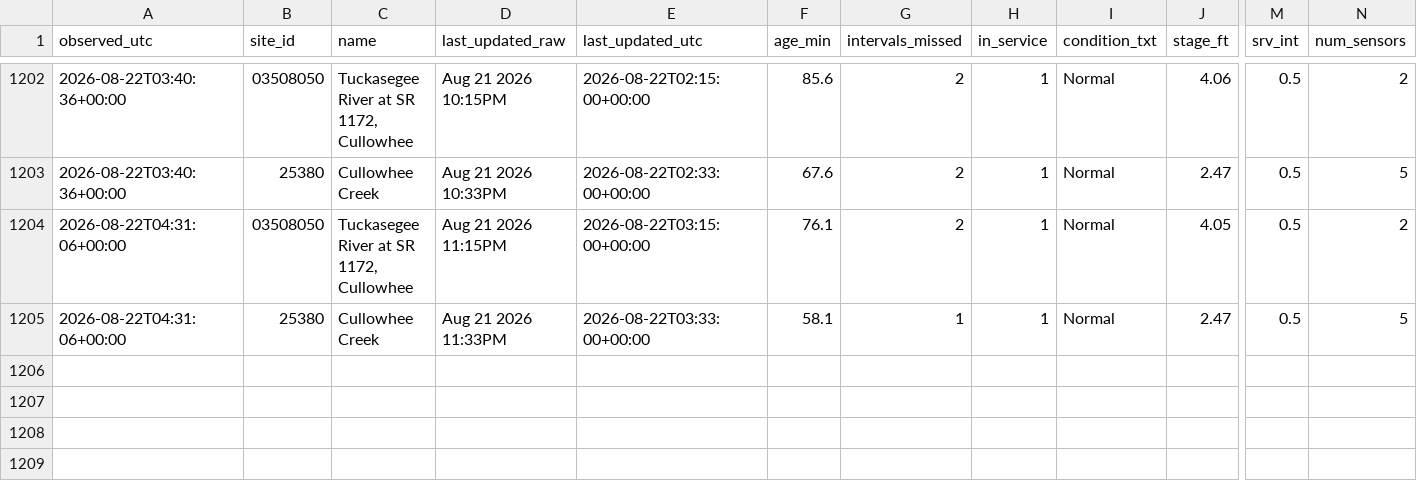
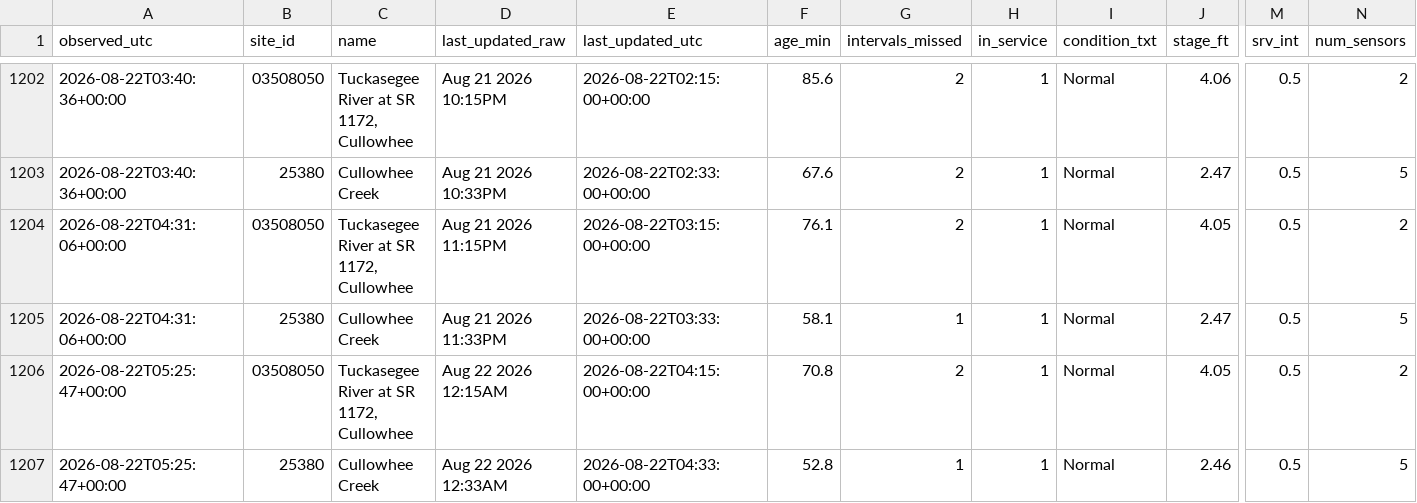
Before and after one commit to mickeybhenson-commits/Cullowhee-Weather, a CSV file: feed/fiman_watch.csv, drawn as a sheet; only a part is shown, gaps mark what is left out; rows hold the shown columns only; the diff names each change by its address in the sheet, - before the commit and + after, or states it on an @@ line.

Commit message:
feed: 2026-08-22T05:25:49Z

```diff
--- a/feed/fiman_watch.csv
+++ b/feed/fiman_watch.csv
+row 1206: 2026-08-22T05:25:47+00:00 | 03508050 | Tuckasegee River at SR 1172, Cullowhee | Aug 22 2026 12:15AM | 2026-08-22T04:15:00+00:00 | 70.8 | 2 | 1 | Normal | 4.05 | 0.5 | 2
+row 1207: 2026-08-22T05:25:47+00:00 | 25380 | Cullowhee Creek | Aug 22 2026 12:33AM | 2026-08-22T04:33:00+00:00 | 52.8 | 1 | 1 | Normal | 2.46 | 0.5 | 5
```
Also changed, not shown: 5 other files.
